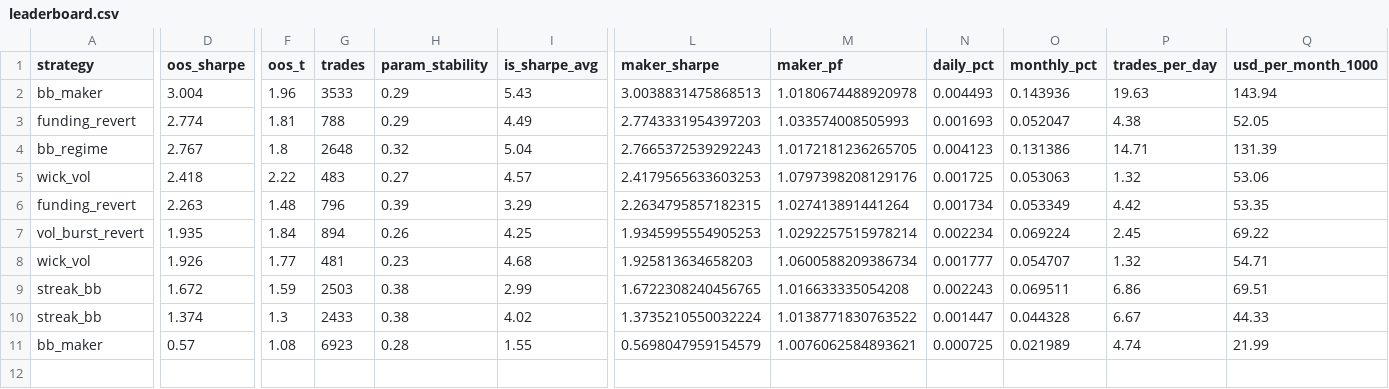
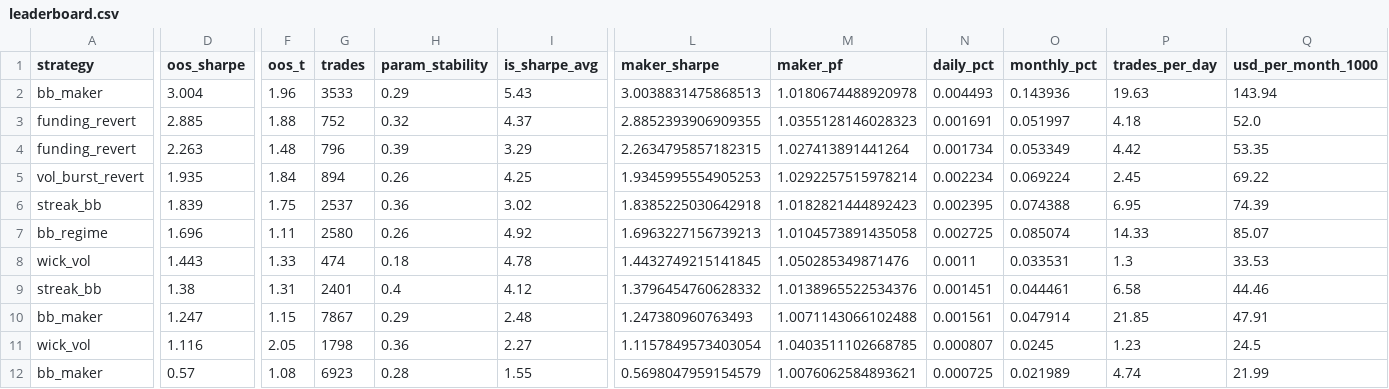
Before and after one commit to davletovaalmira11-creator/scalp-lab-pro, a CSV file: engines/scalp/reports/leaderboard.csv, drawn as a sheet; only a part is shown, gaps mark what is left out; removed rows and columns are numbered as before the commit, all else as after; rows hold the shown columns only; the diff names each change by its address in the sheet, - before the commit and + after, or states it on an @@ line.

```diff
--- a/engines/scalp/reports/leaderboard.csv
+++ b/engines/scalp/reports/leaderboard.csv
-row 3: funding_revert | 2.774 | 1.81 | 788 | 0.29 | 4.49 | 2.7743331954397203 | 1.033574008505993 | 0.001693 | 0.052047 | 4.38 | 52.05
-row 4: bb_regime | 2.767 | 1.8 | 2648 | 0.32 | 5.04 | 2.7665372539292243 | 1.0172181236265705 | 0.004123 | 0.131386 | 14.71 | 131.39
-row 5: wick_vol | 2.418 | 2.22 | 483 | 0.27 | 4.57 | 2.4179565633603253 | 1.0797398208129176 | 0.001725 | 0.053063 | 1.32 | 53.06
+row 3: funding_revert | 2.885 | 1.88 | 752 | 0.32 | 4.37 | 2.8852393906909355 | 1.0355128146028323 | 0.001691 | 0.051997 | 4.18 | 52.0
-row 8: wick_vol | 1.926 | 1.77 | 481 | 0.23 | 4.68 | 1.925813634658203 | 1.0600588209386734 | 0.001777 | 0.054707 | 1.32 | 54.71
-row 9: streak_bb | 1.672 | 1.59 | 2503 | 0.38 | 2.99 | 1.6722308240456765 | 1.016633335054208 | 0.002243 | 0.069511 | 6.86 | 69.51
+row 6: streak_bb | 1.839 | 1.75 | 2537 | 0.36 | 3.02 | 1.8385225030642918 | 1.0182821444892423 | 0.002395 | 0.074388 | 6.95 | 74.39
+row 7: bb_regime | 1.696 | 1.11 | 2580 | 0.26 | 4.92 | 1.6963227156739213 | 1.0104573891435058 | 0.002725 | 0.085074 | 14.33 | 85.07
+row 8: wick_vol | 1.443 | 1.33 | 474 | 0.18 | 4.78 | 1.4432749215141845 | 1.050285349871476 | 0.0011 | 0.033531 | 1.3 | 33.53
-D9 (oos_sharpe): 1.374
+D9 (oos_sharpe): 1.38
-F9 (oos_t): 1.3
+F9 (oos_t): 1.31
-G9 (trades): 2433
+G9 (trades): 2401
-H9 (param_stability): 0.38
+H9 (param_stability): 0.4
-I9 (is_sharpe_avg): 4.02
+I9 (is_sharpe_avg): 4.12
-L9 (maker_sharpe): 1.3735210550032224
+L9 (maker_sharpe): 1.3796454760628332
-M9 (maker_pf): 1.0138771830763522
+M9 (maker_pf): 1.0138965522534376
-N9 (daily_pct): 0.001447
+N9 (daily_pct): 0.001451
-O9 (monthly_pct): 0.044328
+O9 (monthly_pct): 0.044461
-P9 (trades_per_day): 6.67
+P9 (trades_per_day): 6.58
-Q9 (usd_per_month_1000): 44.33
+Q9 (usd_per_month_1000): 44.46
+row 10: bb_maker | 1.247 | 1.15 | 7867 | 0.29 | 2.48 | 1.247380960763493 | 1.0071143066102488 | 0.001561 | 0.047914 | 21.85 | 47.91
+row 11: wick_vol | 1.116 | 2.05 | 1798 | 0.36 | 2.27 | 1.1157849573403054 | 1.0403511102668785 | 0.000807 | 0.0245 | 1.23 | 24.5
```
Also changed, not shown: engines/scalp/reports/archive.csv, 4 other files.
